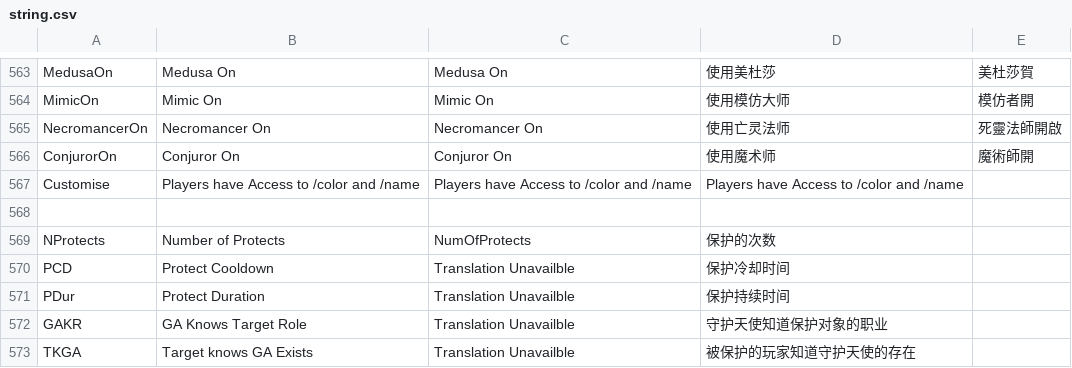
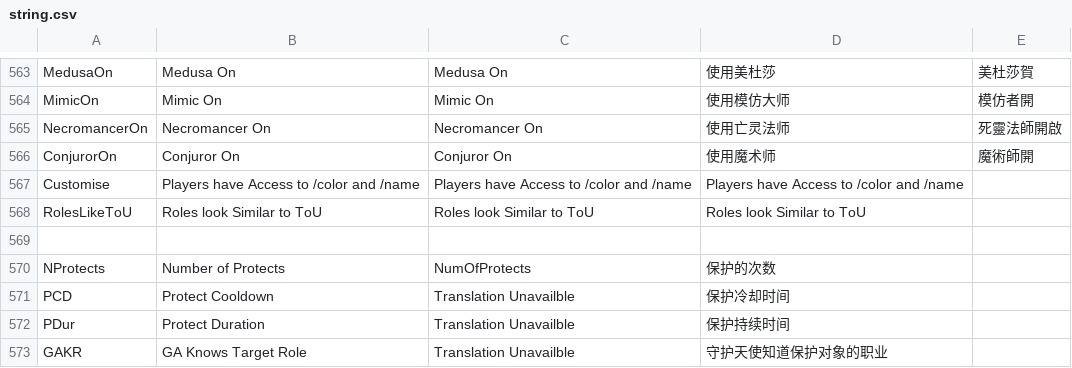
Before and after one commit to discus-sions/TownOfHost-TheOtherRoles, a CSV file: Resources/string.csv, drawn as a sheet; only a part is shown, gaps mark what is left out; the shorter side is filled out with more unchanged rows.

```diff
--- a/Resources/string.csv
+++ b/Resources/string.csv
@@ -567,2 +567,3 @@ ConjurorOn,Conjuror On,Conjuror On,使用魔术师,魔術師開
 Customise,Players have Access to /color and /name,Players have Access to /color and /name,Players have Access to /color and /name
+RolesLikeToU,Roles look Similar to ToU,Roles look Similar to ToU,Roles look Similar to ToU
 
```
Also changed, not shown: 5 other files.
